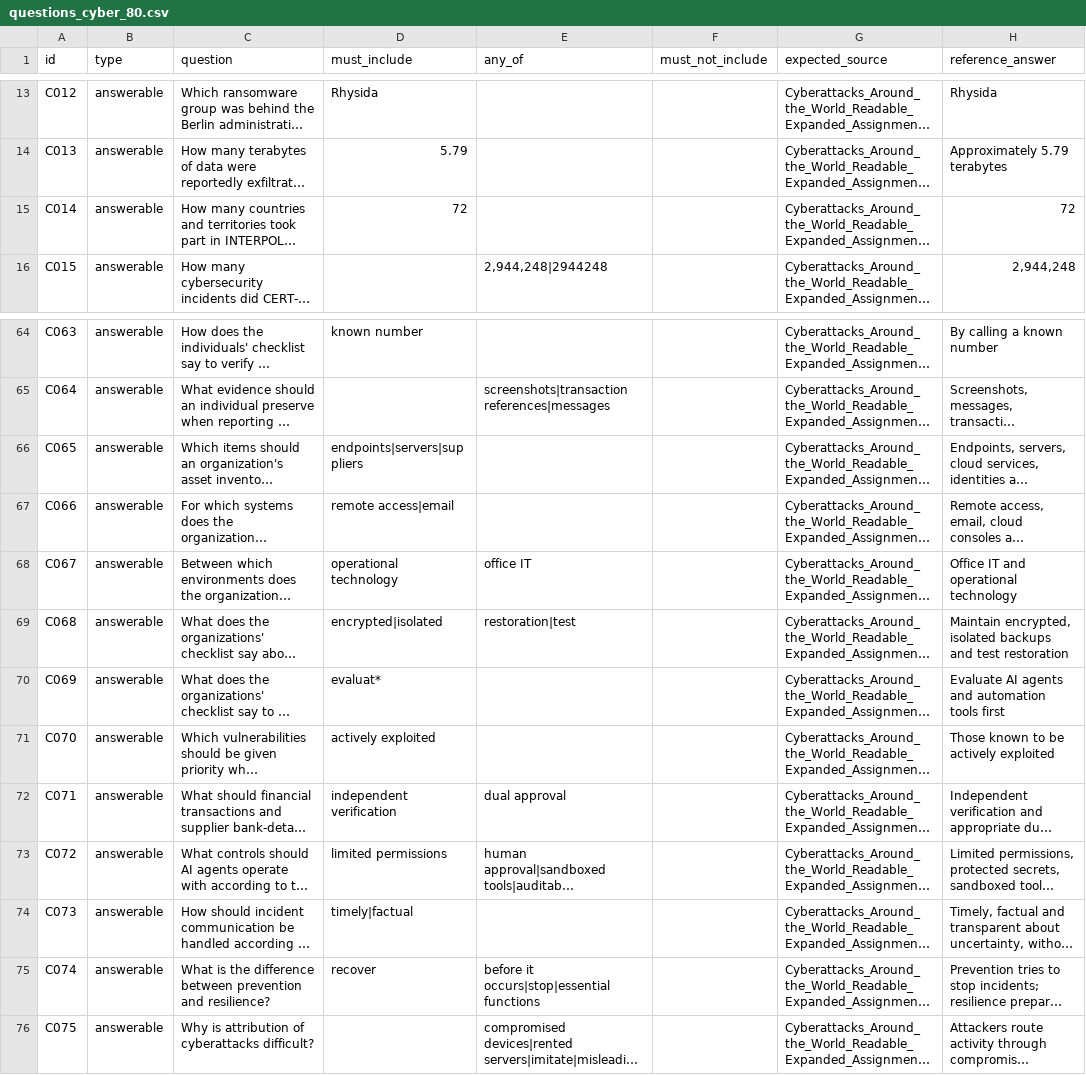
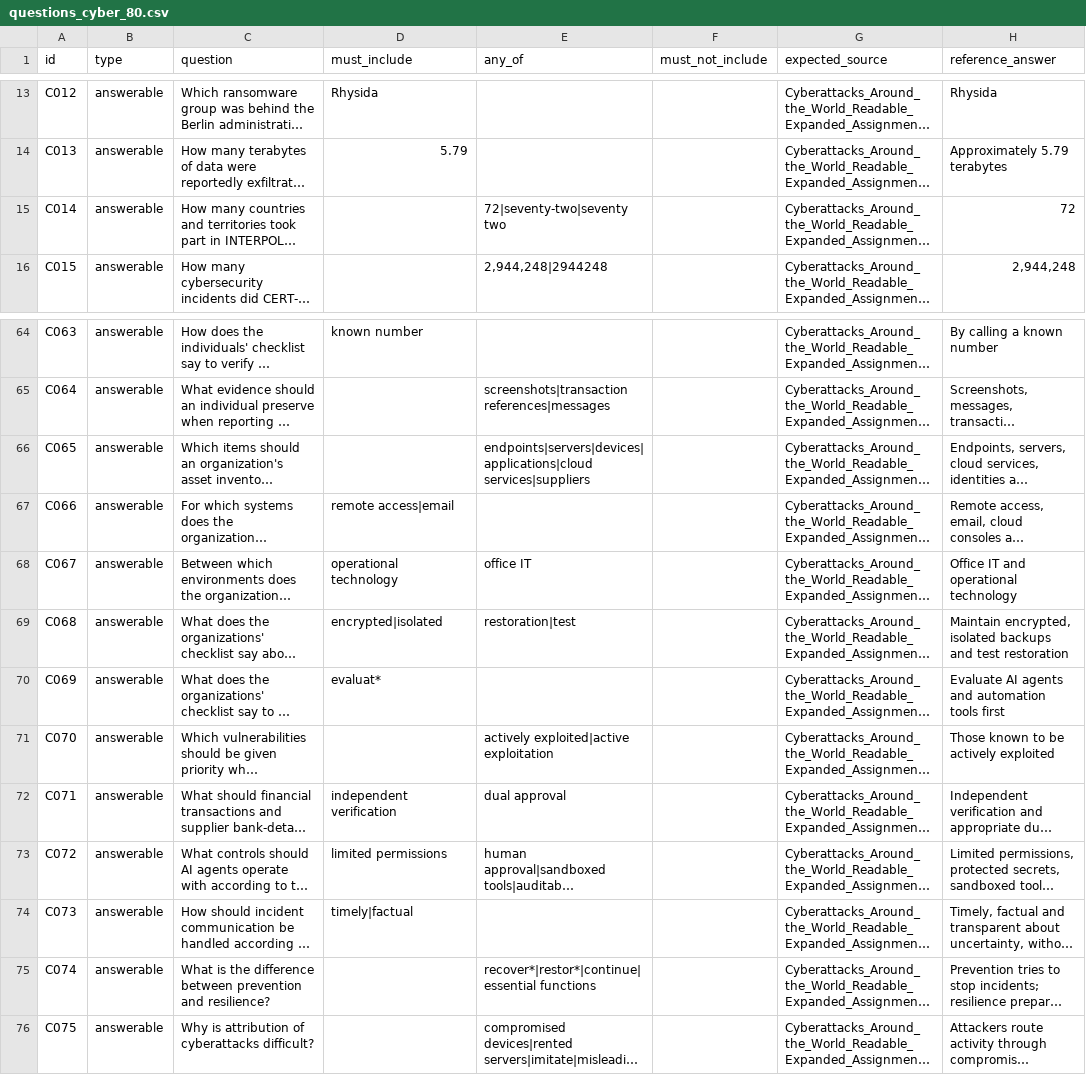
Before and after one commit to Sinchanam-123/PrivateDoc-AI_Chatbot, a CSV file: evaluation/questions_cyber_80.csv, drawn as a sheet; only a part is shown, gaps mark what is left out; long unchanged cells end in …; the diff names each change by its address in the sheet, - before the commit and + after, or states it on an @@ line.

Commit message:
Phase 2 complete: tables, hybrid search, keyword rerank; heading chunking rejected; 96% on 80-question stress test

```diff
--- a/evaluation/questions_cyber_80.csv
+++ b/evaluation/questions_cyber_80.csv
-D15 (must_include): 72
+D15 (must_include): (empty)
-E15 (any_of): (empty)
+E15 (any_of): 72|seventy-two|seventy two
-D66 (must_include): endpoints|servers|suppliers
+D66 (must_include): (empty)
-E66 (any_of): (empty)
+E66 (any_of): endpoints|servers|devices|applications|cloud services|suppliers
-D71 (must_include): actively exploited
+D71 (must_include): (empty)
-E71 (any_of): (empty)
+E71 (any_of): actively exploited|active exploitation
-D75 (must_include): recover
+D75 (must_include): (empty)
-E75 (any_of): before it occurs|stop|essential functions
+E75 (any_of): recover*|restor*|continue|essential functions
```
Also changed, not shown: 5 other files.
